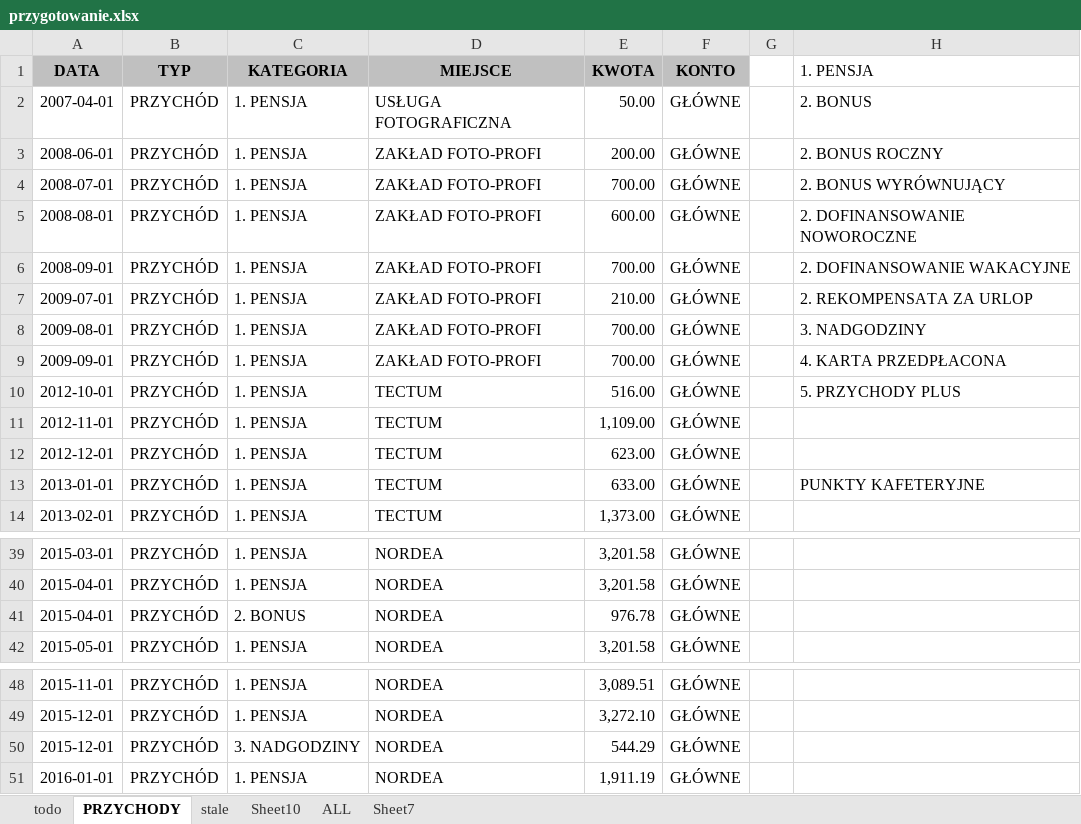
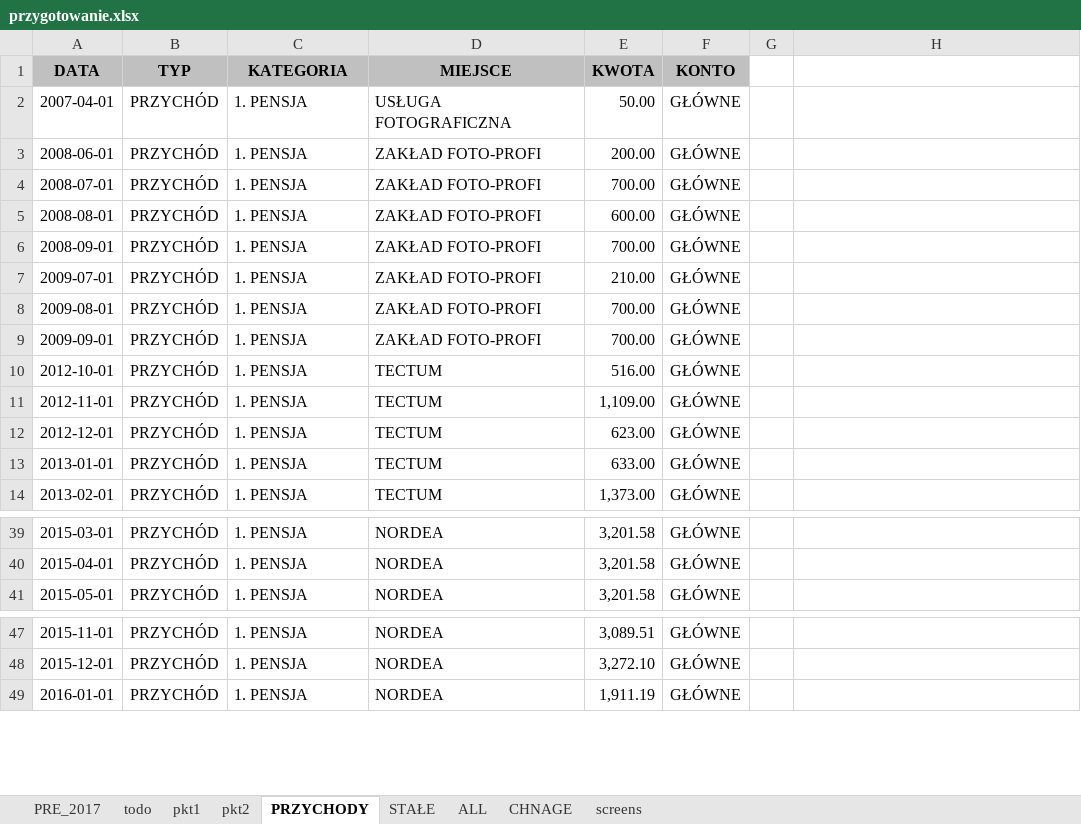
Before and after one commit to Witherfield/flask_expenses, an Excel workbook: przygotowanie.xlsx, sheet PRZYCHODY, drawn as a sheet; only a part is shown, gaps mark what is left out; values as stored, in another font and other column widths than the file's, no borders; table styles not drawn; the diff covers the shown part only; the diff names each change by its address in the sheet, - before the commit and + after, or states it on an @@ line.

```diff
--- a/przygotowanie.xlsx (sheet PRZYCHODY)
+++ b/przygotowanie.xlsx (sheet PRZYCHODY)
-sheet tab: stale
+sheet tab: STAŁE
-sheet tab: Sheet10
+sheet tab: pkt2
-sheet tab: Sheet7
+sheet tab: screens
+sheet tab: PRE_2017
+sheet tab: pkt1
+sheet tab: CHNAGE
@@ sheet tab order changed: PRE_2017 | todo | pkt1 | pkt2 | PRZYCHODY | STAŁE | ALL | CHNAGE | screens @@
-H1: 1. PENSJA
+H1: (empty)
-H2: 2. BONUS
+H2: (empty)
-H3: 2. BONUS ROCZNY
+H3: (empty)
-H4: 2. BONUS WYRÓWNUJĄCY
+H4: (empty)
-H5: 2. DOFINANSOWANIE NOWOROCZNE
+H5: (empty)
-H6: 2. DOFINANSOWANIE WAKACYJNE
+H6: (empty)
-H7: 2. REKOMPENSATA ZA URLOP
+H7: (empty)
-H8: 3. NADGODZINY
+H8: (empty)
-H9: 4. KARTA PRZEDPŁACONA
+H9: (empty)
-H10: 5. PRZYCHODY PLUS
+H10: (empty)
-H13: PUNKTY KAFETERYJNE
+H13: (empty)
@@ row 41 moved to row 177: 2015-04-01 @@
@@ row 50 moved to row 218: 2015-12-01 @@
```
Also changed, not shown: 229 added rows, 42 removed rows, 147 moved rows, 2 edited cells and cell formats elsewhere in this sheet, sheet ALL, sheet STAŁE, sheet pkt2, sheet todo, hidden cells, charts or pictures.
